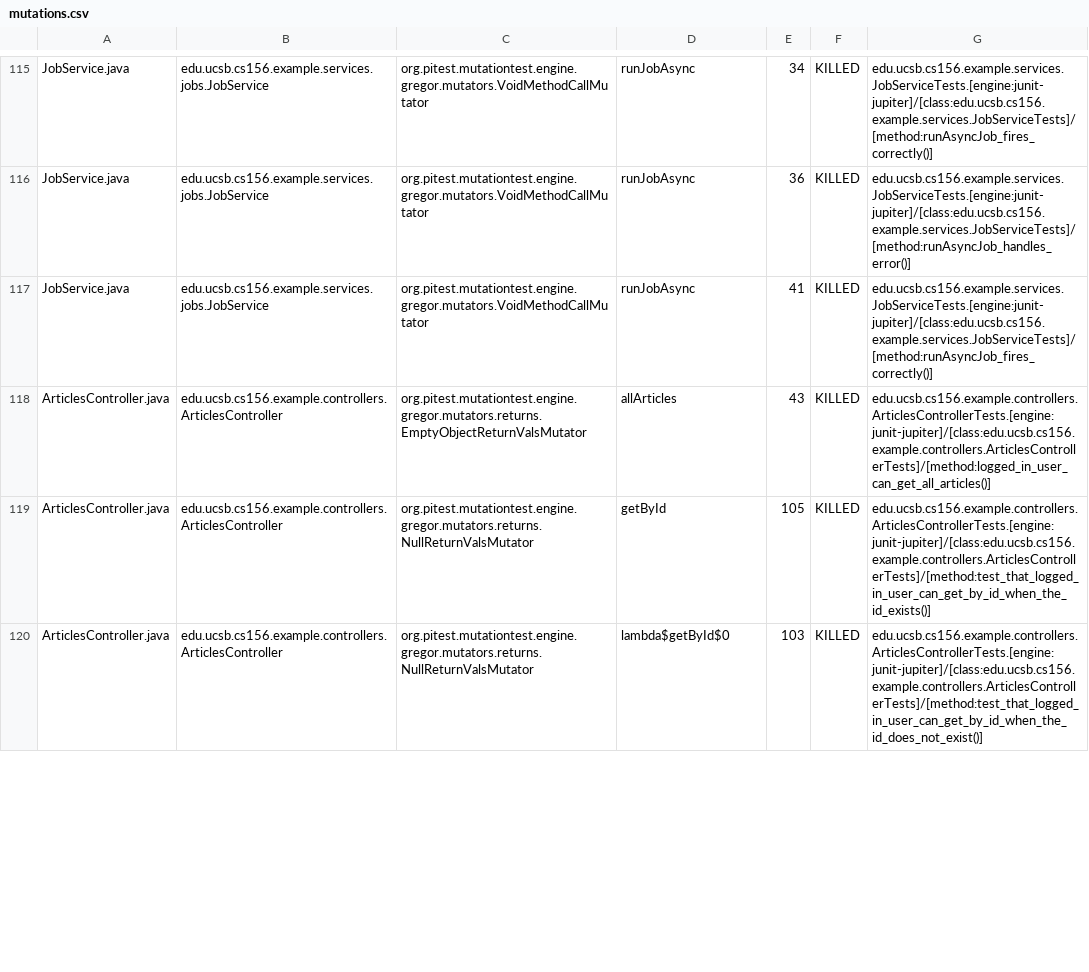
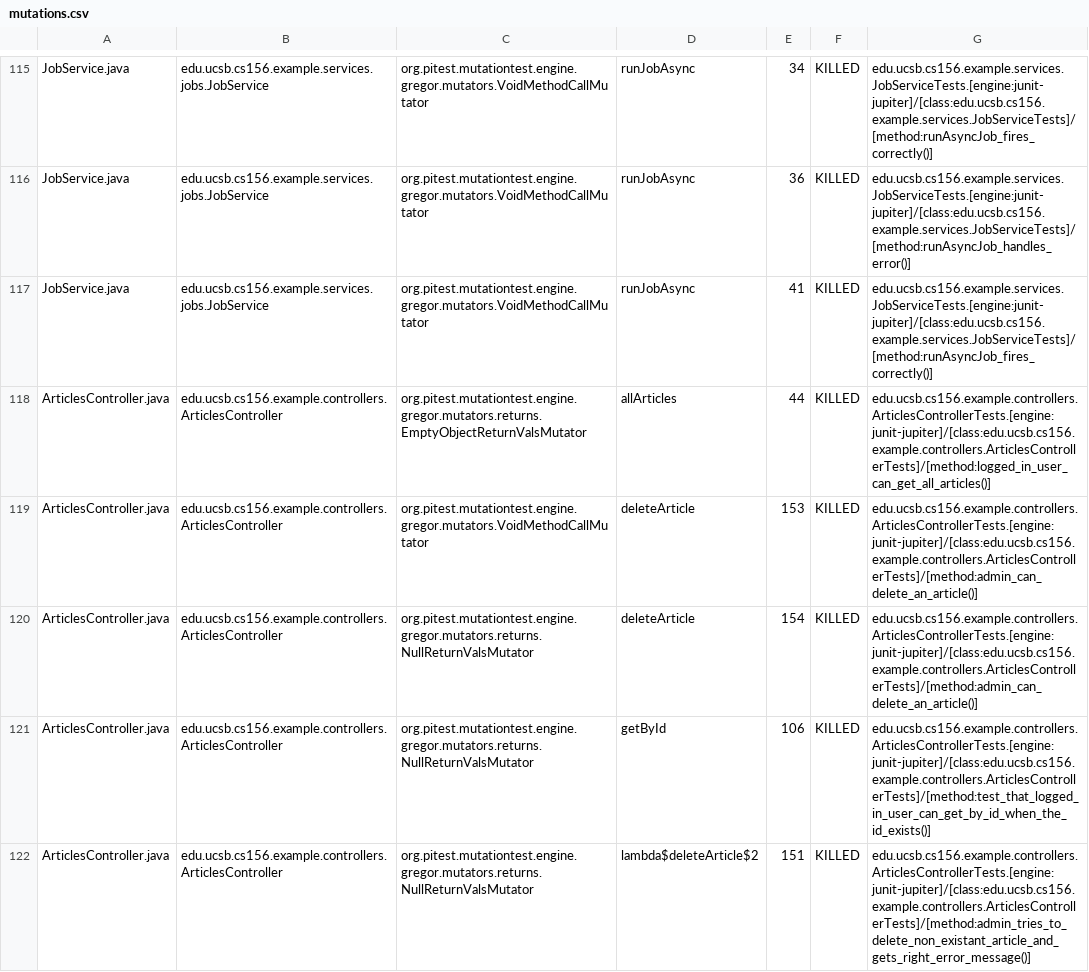
Before and after one commit to ucsb-cs156-s26/team01-s26-11, a CSV file: pitest/mutations.csv, drawn as a sheet; only a part is shown, gaps mark what is left out; the diff covers the shown part only.

Commit message:
Deploying to gh-pages from @ ucsb-cs156-s26/team01-s26-11@d05d5150a3ce7acdfa2880984d90090c9b4cfcd6 🚀

```diff
--- a/pitest/mutations.csv
+++ b/pitest/mutations.csv
@@ -117,4 +117,6 @@ JobService.java,edu.ucsb.cs156.example.services.jobs.JobService,org.pitest.mutat
 JobService.java,edu.ucsb.cs156.example.services.jobs.JobService,org.pitest.mutationtest.engine.gregor.mutators.VoidMethodCallMutator,runJobAsync,41,KILLED,edu.ucsb.cs156.example.services.JobServiceTests.[engine:junit-jupiter]/[class:edu.ucsb.cs156.example.services.JobServiceTests]/[method:runAsyncJob_fires_correctly()]
-ArticlesController.java,edu.ucsb.cs156.example.controllers.ArticlesController,org.pitest.mutationtest.engine.gregor.mutators.returns.EmptyObjectReturnValsMutator,allArticles,43,KILLED,edu.ucsb.cs156.example.controllers.ArticlesControllerTests.[engine:junit-jupiter]/[class:edu.ucsb.cs156.example.controllers.ArticlesControllerTests]/[method:logged_in_user_can_get_all_articles()]
-ArticlesController.java,edu.ucsb.cs156.example.controllers.ArticlesController,org.pitest.mutationtest.engine.gregor.mutators.returns.NullReturnValsMutator,getById,105,KILLED,edu.ucsb.cs156.example.controllers.ArticlesControllerTests.[engine:junit-jupiter]/[class:edu.ucsb.cs156.example.controllers.ArticlesControllerTests]/[method:test_that_logged_in_user_can_get_by_id_when_the_id_exists()]
-ArticlesController.java,edu.ucsb.cs156.example.controllers.ArticlesController,org.pitest.mutationtest.engine.gregor.mutators.returns.NullReturnValsMutator,lambda$getById$0,103,KILLED,edu.ucsb.cs156.example.controllers.ArticlesControllerTests.[engine:junit-jupiter]/[class:edu.ucsb.cs156.example.controllers.ArticlesControllerTests]/[method:test_that_logged_in_user_can_get_by_id_when_the_id_does_not_exist()]
+ArticlesController.java,edu.ucsb.cs156.example.controllers.ArticlesController,org.pitest.mutationtest.engine.gregor.mutators.returns.EmptyObjectReturnValsMutator,allArticles,44,KILLED,edu.ucsb.cs156.example.controllers.ArticlesControllerTests.[engine:junit-jupiter]/[class:edu.ucsb.cs156.example.controllers.ArticlesControllerTests]/[method:logged_in_user_can_get_all_articles()]
+ArticlesController.java,edu.ucsb.cs156.example.controllers.ArticlesController,org.pitest.mutationtest.engine.gregor.mutators.VoidMethodCallMutator,deleteArticle,153,KILLED,edu.ucsb.cs156.example.controllers.ArticlesControllerTests.[engine:junit-jupiter]/[class:edu.ucsb.cs156.example.controllers.ArticlesControllerTests]/[method:admin_can_delete_an_article()]
+ArticlesController.java,edu.ucsb.cs156.example.controllers.ArticlesController,org.pitest.mutationtest.engine.gregor.mutators.returns.NullReturnValsMutator,deleteArticle,154,KILLED,edu.ucsb.cs156.example.controllers.ArticlesControllerTests.[engine:junit-jupiter]/[class:edu.ucsb.cs156.example.controllers.ArticlesControllerTests]/[method:admin_can_delete_an_article()]
+ArticlesController.java,edu.ucsb.cs156.example.controllers.ArticlesController,org.pitest.mutationtest.engine.gregor.mutators.returns.NullReturnValsMutator,getById,106,KILLED,edu.ucsb.cs156.example.controllers.ArticlesControllerTests.[engine:junit-jupiter]/[class:edu.ucsb.cs156.example.controllers.ArticlesControllerTests]/[method:test_that_logged_in_user_can_get_by_id_when_the_id_exists()]
+ArticlesController.java,edu.ucsb.cs156.example.controllers.ArticlesController,org.pitest.mutationtest.engine.gregor.mutators.returns.NullReturnValsMutator,lambda$deleteArticle$2,151,KILLED,edu.ucsb.cs156.example.controllers.ArticlesControllerTests.[engine:junit-jupiter]/[class:edu.ucsb.cs156.example.controllers.ArticlesControllerTests]/[method:admin_tries_to_delete_non_existant_article_and_gets_right_error_message()]
```
Also changed, not shown: 1 added row and 14 edited cells elsewhere in this file, 21 other files.
